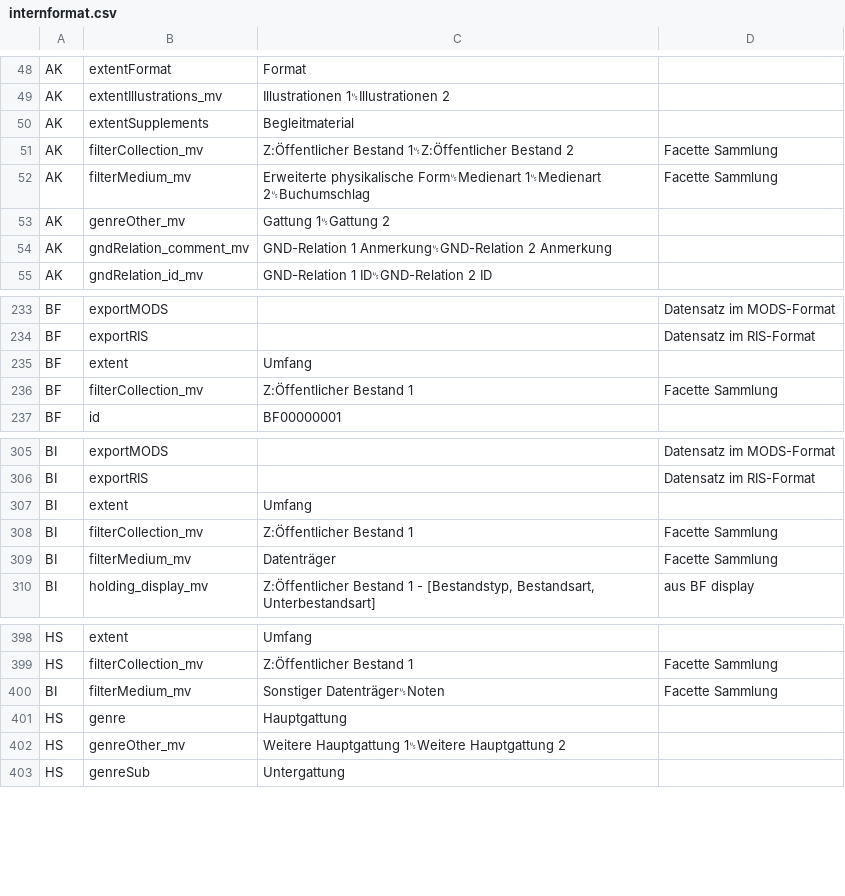
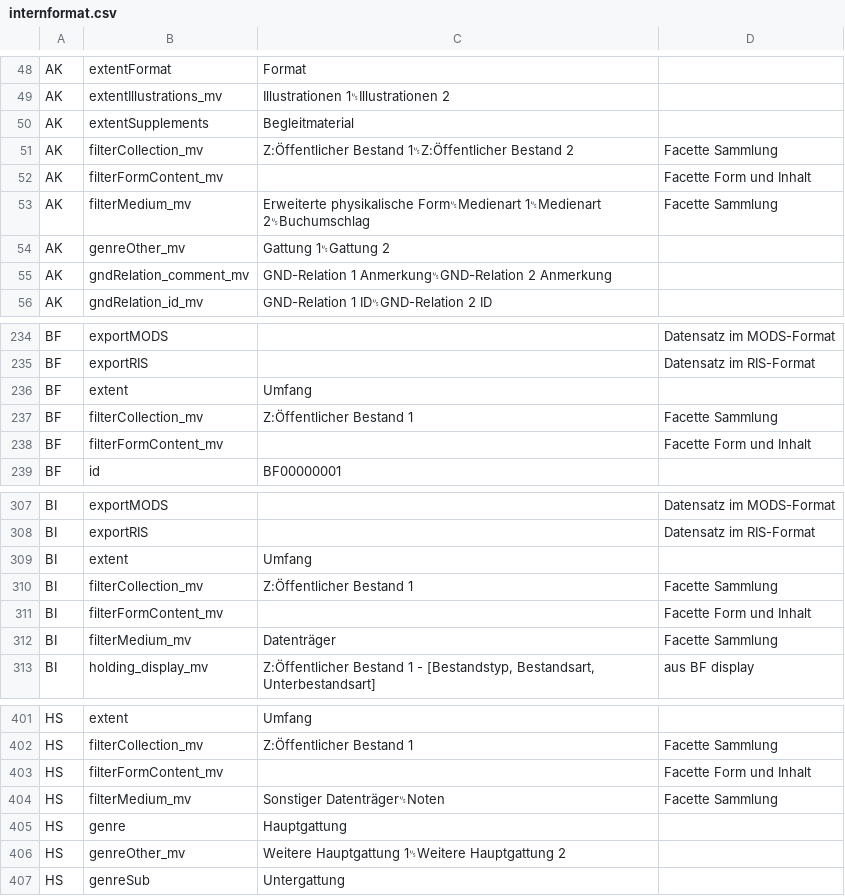
Before and after one commit to dla-marbach/dla-opac-transform, a CSV file: docs/internformat.csv, drawn as a sheet; only a part is shown, gaps mark what is left out.

Commit message:
Facette Form und Inhalt filterFormContent_mv ins Schema

```diff
--- a/docs/internformat.csv
+++ b/docs/internformat.csv
@@ -51,2 +51,3 @@ AK,extentSupplements,Begleitmaterial,
 AK,filterCollection_mv,Z:Öffentlicher Bestand 1␟Z:Öffentlicher Bestand 2,Facette Sammlung
+AK,filterFormContent_mv,,Facette Form und Inhalt
 AK,filterMedium_mv,Erweiterte physikalische Form␟Medienart 1␟Medienart 2␟Buchumschlag,Facette Sammlung
@@ -236,2 +237,3 @@ BF,extent,Umfang,
 BF,filterCollection_mv,Z:Öffentlicher Bestand 1,Facette Sammlung
+BF,filterFormContent_mv,,Facette Form und Inhalt
 BF,id,BF00000001,
@@ -308,2 +310,3 @@ BI,extent,Umfang,
 BI,filterCollection_mv,Z:Öffentlicher Bestand 1,Facette Sammlung
+BI,filterFormContent_mv,,Facette Form und Inhalt
 BI,filterMedium_mv,Datenträger,Facette Sammlung
@@ -399,3 +402,4 @@ HS,extent,Umfang,
 HS,filterCollection_mv,Z:Öffentlicher Bestand 1,Facette Sammlung
-BI,filterMedium_mv,Sonstiger Datenträger␟Noten,Facette Sammlung
+HS,filterFormContent_mv,,Facette Form und Inhalt
+HS,filterMedium_mv,Sonstiger Datenträger␟Noten,Facette Sammlung
 HS,genre,Hauptgattung,
```
Also changed, not shown: 3 other files.
